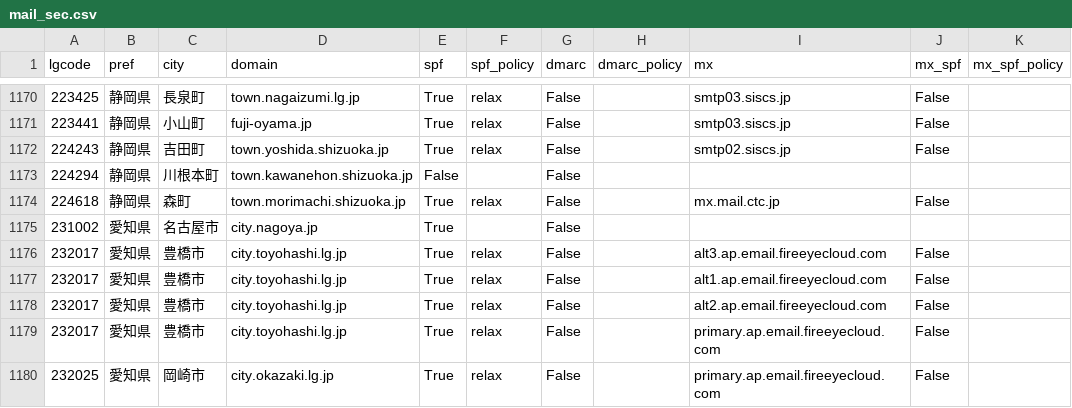
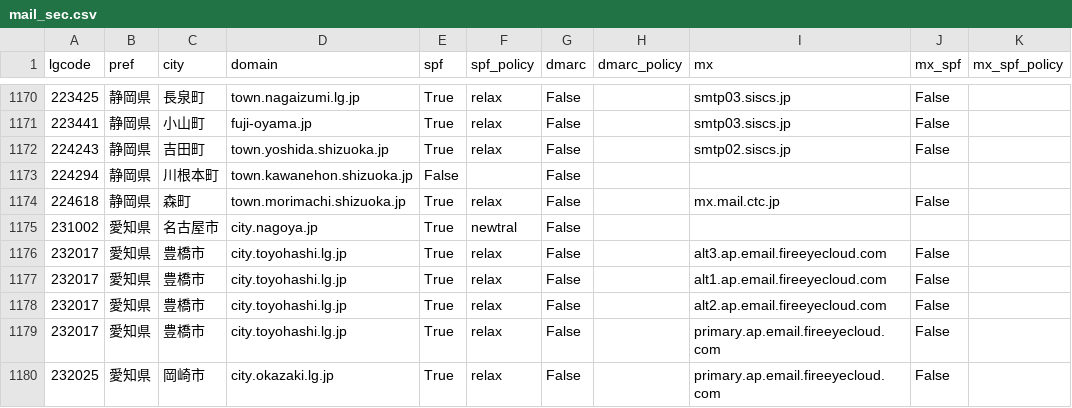
Before and after one commit to cysec-jshimizu/dns_crowler, a CSV file: mail_sec.csv, drawn as a sheet; only a part is shown, gaps mark what is left out; the diff names each change by its address in the sheet, - before the commit and + after, or states it on an @@ line.

Commit message:
fix

```diff
--- a/mail_sec.csv
+++ b/mail_sec.csv
-F1175 (spf_policy): (empty)
+F1175 (spf_policy): newtral
```
